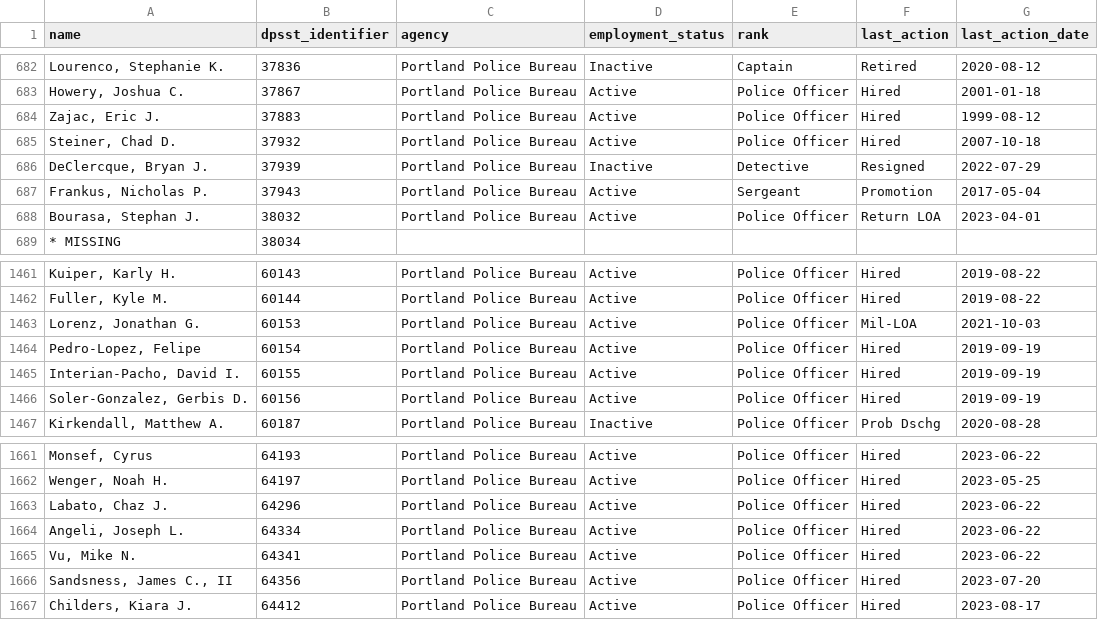
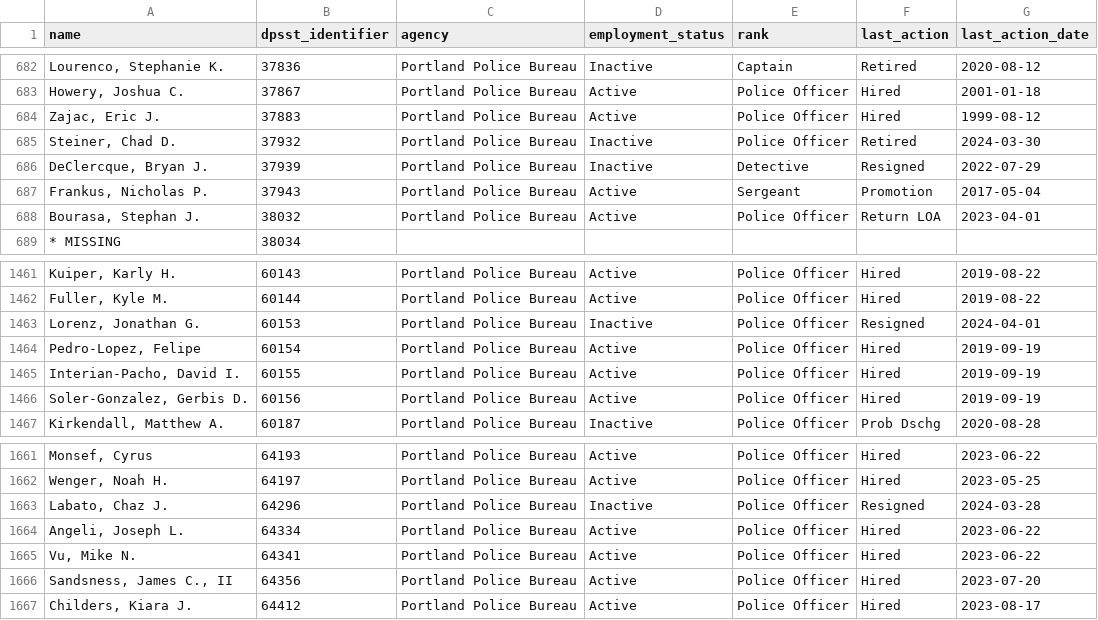
Before and after one commit to PDX-Police-Accountability/dpsst-data, a TSV file: officers/summary/officer-transcripts.tsv, drawn as a sheet; only a part is shown, gaps mark what is left out.

```diff
--- a/officers/summary/officer-transcripts.tsv
+++ b/officers/summary/officer-transcripts.tsv
@@ -684,3 +684,3 @@ Howery, Joshua C.	37867	Portland Police Bureau	Active	Police Officer	Hired	2001-
 Zajac, Eric J.	37883	Portland Police Bureau	Active	Police Officer	Hired	1999-08-12
-Steiner, Chad D.	37932	Portland Police Bureau	Active	Police Officer	Hired	2007-10-18
+Steiner, Chad D.	37932	Portland Police Bureau	Inactive	Police Officer	Retired	2024-03-30
 DeClercque, Bryan J.	37939	Portland Police Bureau	Inactive	Detective	Resigned	2022-07-29
@@ -1462,3 +1462,3 @@ Kuiper, Karly H.	60143	Portland Police Bureau	Active	Police Officer	Hired	2019-0
 Fuller, Kyle M.	60144	Portland Police Bureau	Active	Police Officer	Hired	2019-08-22
-Lorenz, Jonathan G.	60153	Portland Police Bureau	Active	Police Officer	Mil-LOA	2021-10-03
+Lorenz, Jonathan G.	60153	Portland Police Bureau	Inactive	Police Officer	Resigned	2024-04-01
 Pedro-Lopez, Felipe	60154	Portland Police Bureau	Active	Police Officer	Hired	2019-09-19
@@ -1662,3 +1662,3 @@ Monsef, Cyrus	64193	Portland Police Bureau	Active	Police Officer	Hired	2023-06-2
 Wenger, Noah H.	64197	Portland Police Bureau	Active	Police Officer	Hired	2023-05-25
-Labato, Chaz J.	64296	Portland Police Bureau	Active	Police Officer	Hired	2023-06-22
+Labato, Chaz J.	64296	Portland Police Bureau	Inactive	Police Officer	Resigned	2024-03-28
 Angeli, Joseph L.	64334	Portland Police Bureau	Active	Police Officer	Hired	2023-06-22
```
Also changed, not shown: officers/summary/officer-transcripts-active.tsv, officers/summary/officer-transcripts-inactive.tsv, 39 other files.
